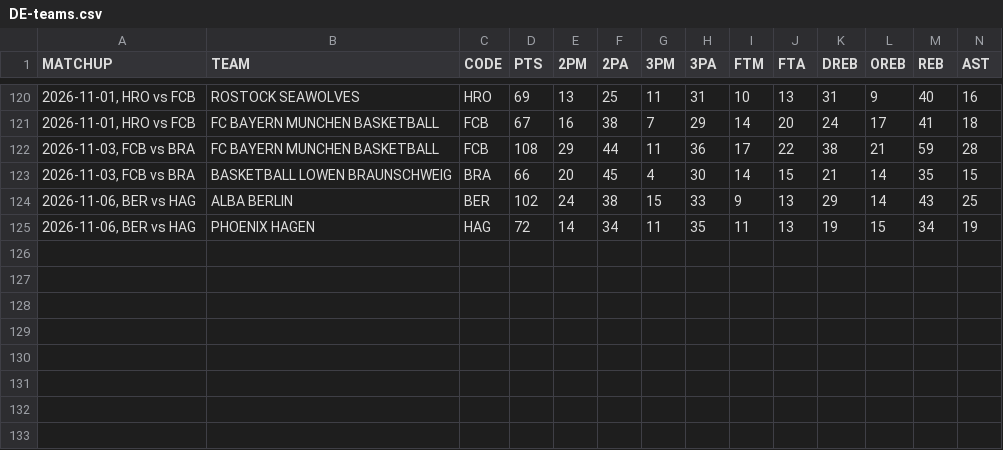
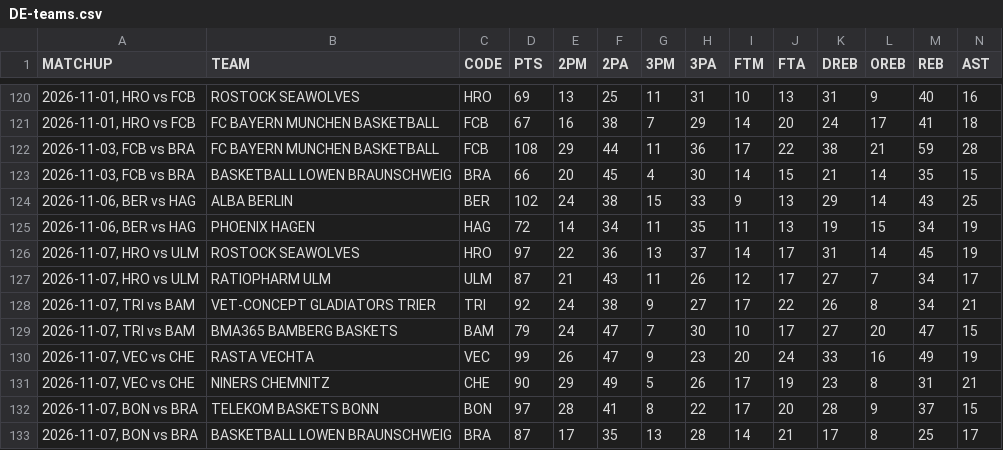
Before and after one commit to filippospol/R-bball-projects, a CSV file: bball-stats/data/DE-teams.csv, drawn as a sheet; only a part is shown, gaps mark what is left out; rows hold the shown columns only; the diff names each change by its address in the sheet, - before the commit and + after, or states it on an @@ line.

```diff
--- a/bball-stats/data/DE-teams.csv
+++ b/bball-stats/data/DE-teams.csv
+row 126: 2026-11-07, HRO vs ULM | ROSTOCK SEAWOLVES | HRO | 97 | 22 | 36 | 13 | 37 | 14 | 17 | 31 | 14 | 45 | 19
+row 127: 2026-11-07, HRO vs ULM | RATIOPHARM ULM | ULM | 87 | 21 | 43 | 11 | 26 | 12 | 17 | 27 | 7 | 34 | 17
+row 128: 2026-11-07, TRI vs BAM | VET-CONCEPT GLADIATORS TRIER | TRI | 92 | 24 | 38 | 9 | 27 | 17 | 22 | 26 | 8 | 34 | 21
+row 129: 2026-11-07, TRI vs BAM | BMA365 BAMBERG BASKETS | BAM | 79 | 24 | 47 | 7 | 30 | 10 | 17 | 27 | 20 | 47 | 15
+row 130: 2026-11-07, VEC vs CHE | RASTA VECHTA | VEC | 99 | 26 | 47 | 9 | 23 | 20 | 24 | 33 | 16 | 49 | 19
+row 131: 2026-11-07, VEC vs CHE | NINERS CHEMNITZ | CHE | 90 | 29 | 49 | 5 | 26 | 17 | 19 | 23 | 8 | 31 | 21
+row 132: 2026-11-07, BON vs BRA | TELEKOM BASKETS BONN | BON | 97 | 28 | 41 | 8 | 22 | 17 | 20 | 28 | 9 | 37 | 15
+row 133: 2026-11-07, BON vs BRA | BASKETBALL LOWEN BRAUNSCHWEIG | BRA | 87 | 17 | 35 | 13 | 28 | 14 | 21 | 17 | 8 | 25 | 17
```
Also changed, not shown: bball-stats/data/ES-teams.csv, bball-stats/data/FR-teams.csv, 6 other files.
